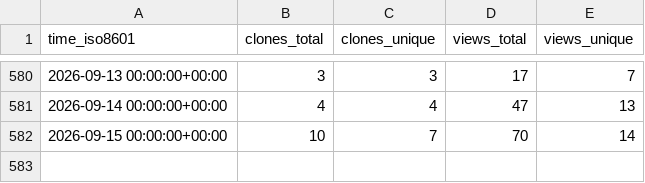
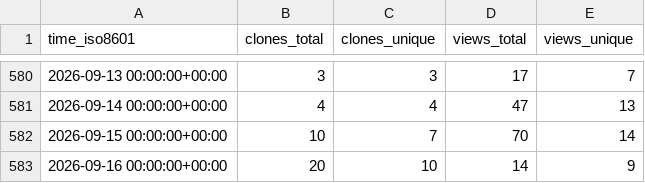
Before and after one commit to privacysandbox/privacy-sandbox-demos, a CSV file: privacysandbox/privacy-sandbox-demos/ghrs-data/views_clones_aggregate.csv, drawn as a sheet; only a part is shown, gaps mark what is left out; the diff names each change by its address in the sheet, - before the commit and + after, or states it on an @@ line.

```diff
--- a/privacysandbox/privacy-sandbox-demos/ghrs-data/views_clones_aggregate.csv
+++ b/privacysandbox/privacy-sandbox-demos/ghrs-data/views_clones_aggregate.csv
+row 583: 2026-09-16 00:00:00+00:00 | 20 | 10 | 14 | 9
```
Also changed, not shown: 1 other file.
